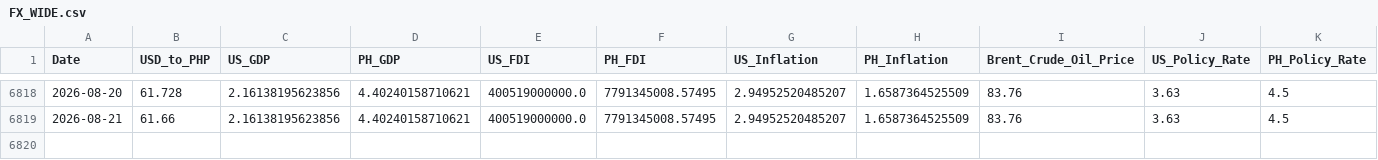
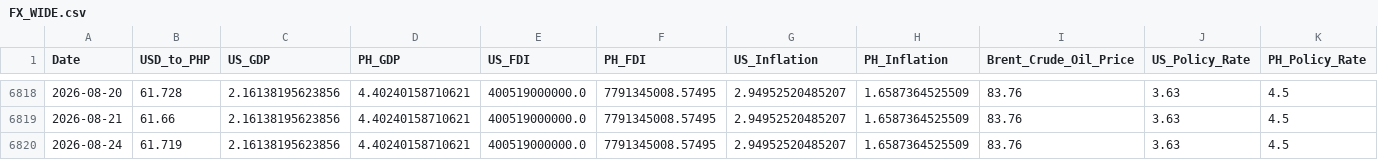
Before and after one commit to Forex-DataViz/forex-dashboard, a CSV file: FX_WIDE.csv, drawn as a sheet; only a part is shown, gaps mark what is left out; rows hold the shown columns only; the diff names each change by its address in the sheet, - before the commit and + after, or states it on an @@ line.

```diff
--- a/FX_WIDE.csv
+++ b/FX_WIDE.csv
+row 6820: 2026-08-24 | 61.719 | 2.16138195623856 | 4.40240158710621 | 400519000000.0 | 7791345008.57495 | 2.94952520485207 | 1.6587364525509 | 83.76 | 3.63 | 4.5
```
